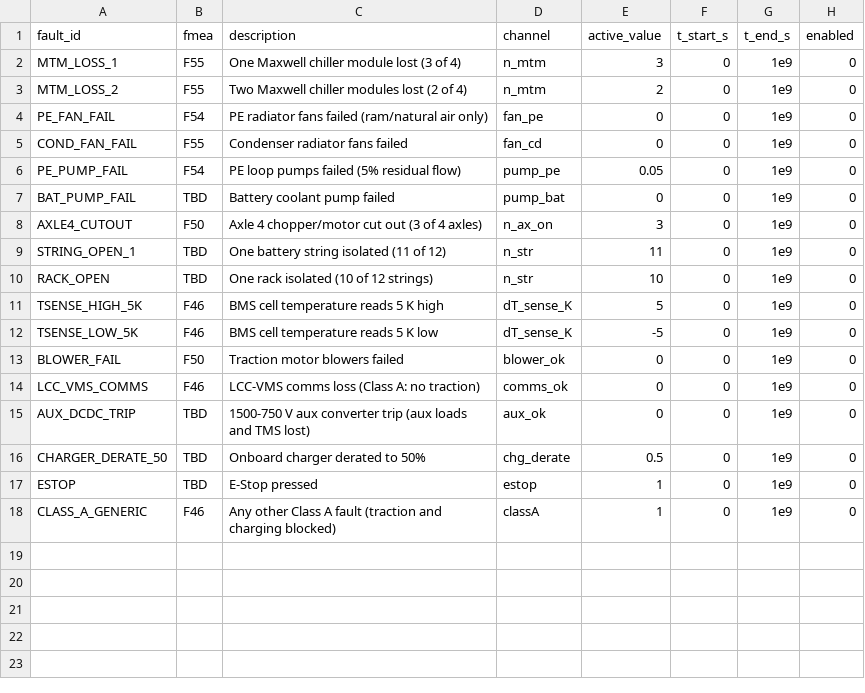
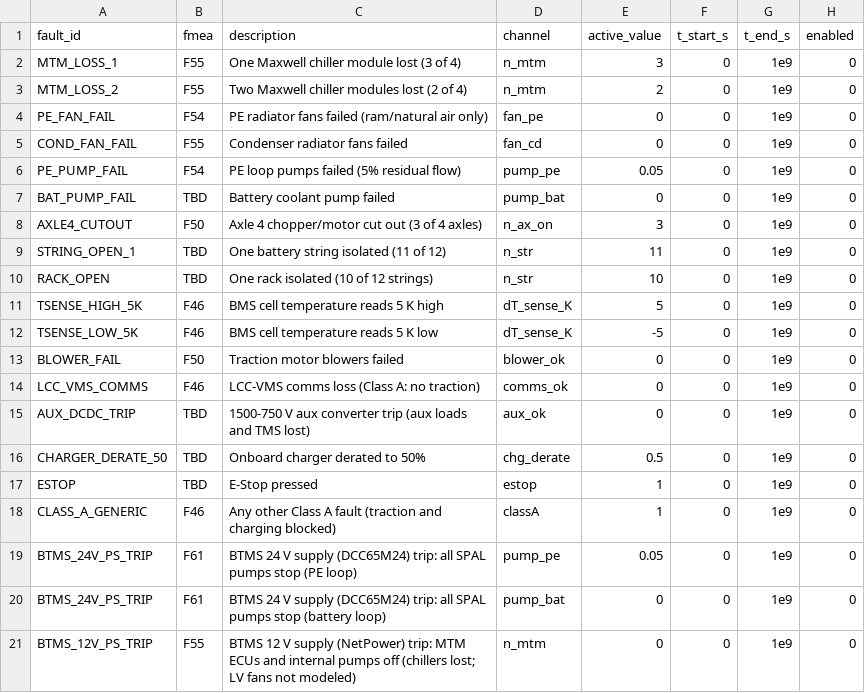
Before and after one commit to bill-voltify/proto_loco, a CSV file: loco_system/faults/fault_library.csv, drawn as a sheet.

```diff
--- a/loco_system/faults/fault_library.csv
+++ b/loco_system/faults/fault_library.csv
@@ -18 +18,4 @@ ESTOP,TBD,E-Stop pressed,estop,1,0,1e9,0
 CLASS_A_GENERIC,F46,Any other Class A fault (traction and charging blocked),classA,1,0,1e9,0
+BTMS_24V_PS_TRIP,F61,BTMS 24 V supply (DCC65M24) trip: all SPAL pumps stop (PE loop),pump_pe,0.05,0,1e9,0
+BTMS_24V_PS_TRIP,F61,BTMS 24 V supply (DCC65M24) trip: all SPAL pumps stop (battery loop),pump_bat,0,0,1e9,0
+BTMS_12V_PS_TRIP,F55,BTMS 12 V supply (NetPower) trip: MTM ECUs and internal pumps off (chillers lost; LV fans not modeled),n_mtm,0,0,1e9,0
```
Also changed, not shown: loco_system/load_budget.csv, 12 other files.
